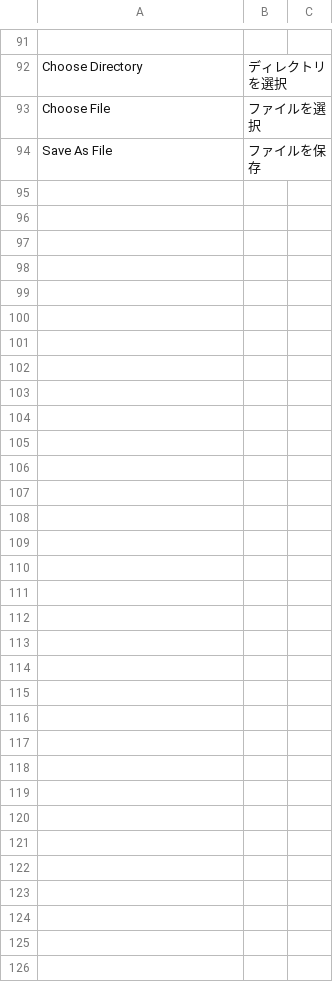
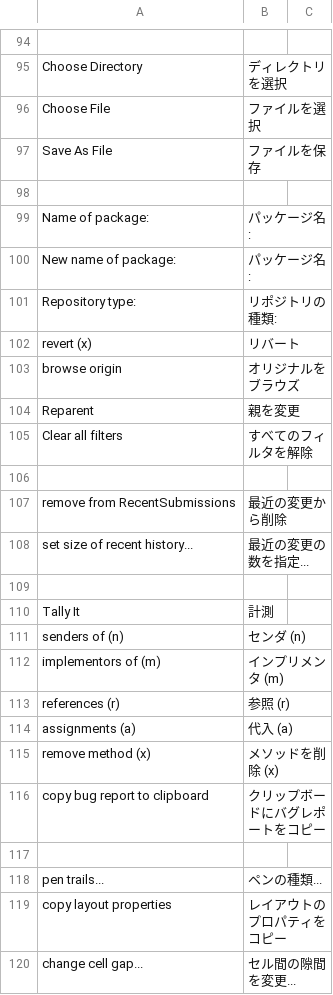
Before and after one commit to mumez/squeak-ja, a TSV file: translations/trans.tsv, drawn as a sheet; only a part is shown, gaps mark what is left out; the diff covers the shown part only; the diff names each change by its address in the sheet, - before the commit and + after, or states it on an @@ line.

Commit message:
updated trans.tsv

```diff
--- a/translations/trans.tsv
+++ b/translations/trans.tsv
+row 98: (empty)
+row 99: Name of package: | パッケージ名:
+row 100: New name of package: | パッケージ名:
+row 101: Repository type: | リポジトリの種類:
+row 102: revert (x) | リバート
+row 103: browse origin | オリジナルをブラウズ
+row 104: Reparent | 親を変更
+row 105: Clear all filters | すべてのフィルタを解除
+row 106: (empty)
+row 107: remove from RecentSubmissions | 最近の変更から削除
+row 108: set size of recent history... | 最近の変更の数を指定...
+row 109: (empty)
+row 110: Tally It | 計測
+row 111: senders of (n) | センダ (n)
+row 112: implementors of (m) | インプリメンタ (m)
+row 113: references (r) | 参照 (r)
+row 114: assignments (a) | 代入 (a)
+row 115: remove method (x) | メソッドを削除 (x)
+row 116: copy bug report to clipboard | クリップボードにバグレポートをコピー
+row 117: (empty)
+row 118: pen trails... | ペンの種類...
+row 119: copy layout properties | レイアウトのプロパティをコピー
+row 120: change cell gap... | セル間の隙間を変更...
```
Also changed, not shown: 3 added rows elsewhere in this file.
